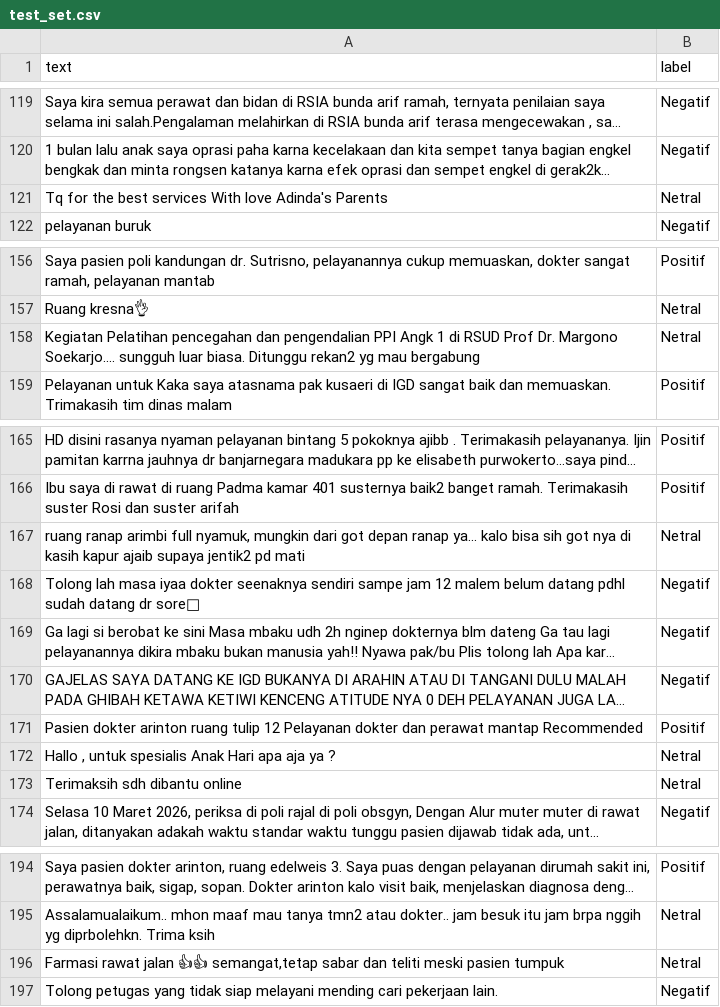
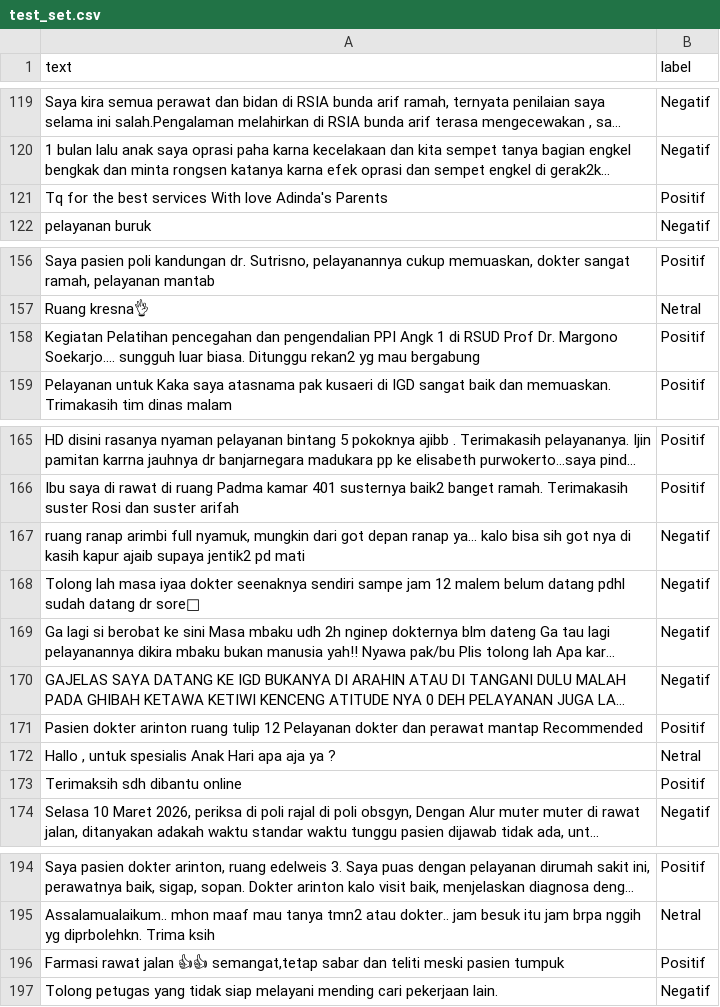
Before and after one commit to nhaazk95/sentimen-api, a CSV file: data/training/test_set.csv, drawn as a sheet; only a part is shown, gaps mark what is left out; long unchanged cells end in …; the diff covers the shown part only; the diff names each change by its address in the sheet, - before the commit and + after, or states it on an @@ line.

```diff
--- a/data/training/test_set.csv
+++ b/data/training/test_set.csv
-B121 (label): Netral
+B121 (label): Positif
-B158 (label): Netral
+B158 (label): Positif
-B167 (label): Netral
+B167 (label): Negatif
-B173 (label): Netral
+B173 (label): Positif
-B196 (label): Netral
+B196 (label): Positif
```
Also changed, not shown: 13 edited cells elsewhere in this file, data/training/train_pool.csv.
